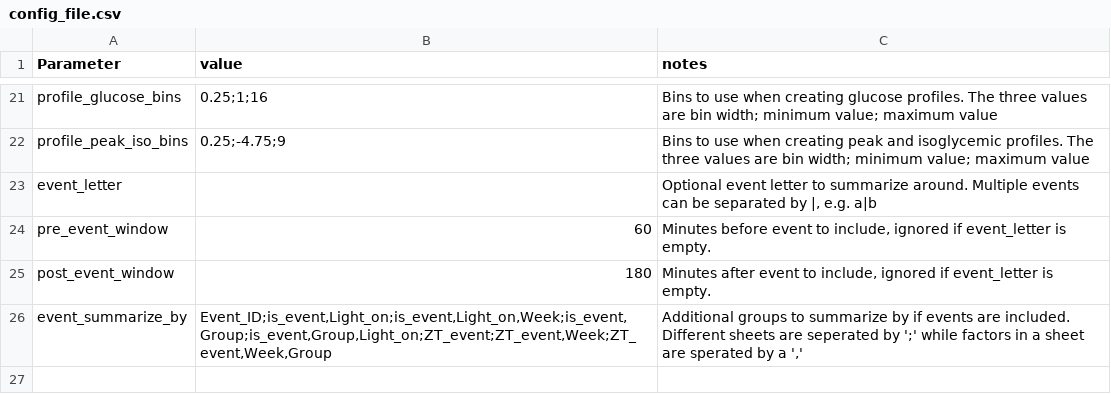
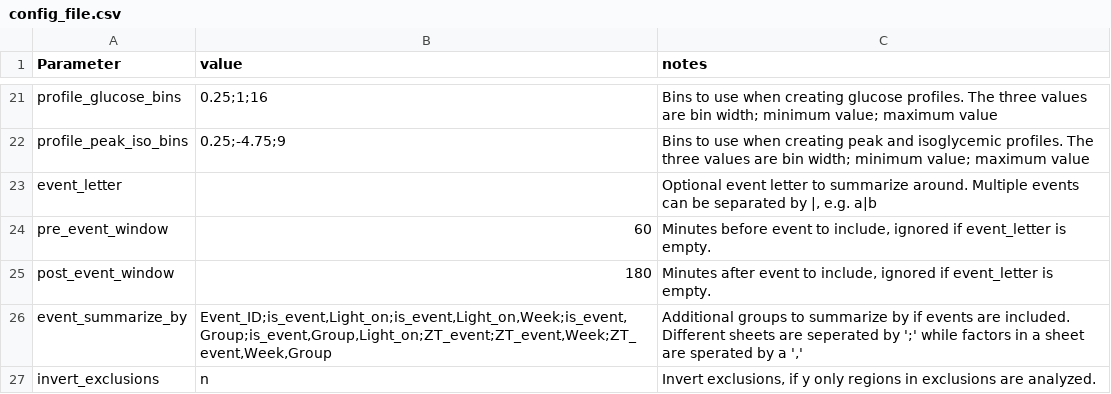
Before and after one commit to lars-work-sund/continous_glucose_monitoring, a CSV file: inst/extdata/config_file.csv, drawn as a sheet; only a part is shown, gaps mark what is left out; the diff names each change by its address in the sheet, - before the commit and + after, or states it on an @@ line.

```diff
--- a/inst/extdata/config_file.csv
+++ b/inst/extdata/config_file.csv
+row 27: invert_exclusions | n | Invert exclusions, if y only regions in exclusions are analyzed.
```
Also changed, not shown: 2 other files.
